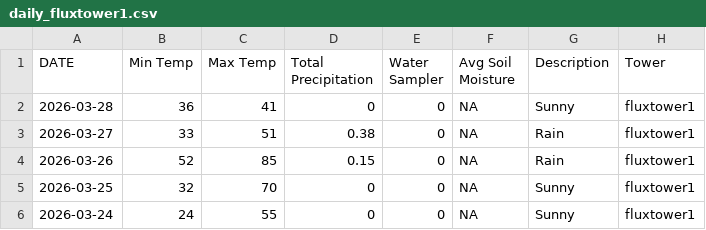
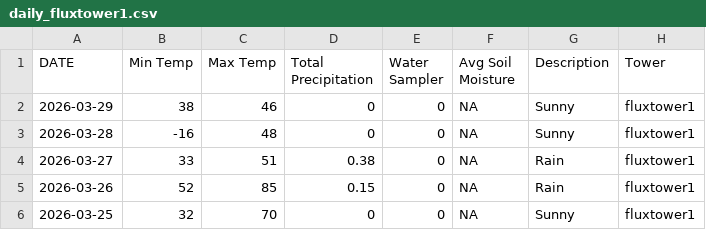
Before and after one commit to kesondrakey/kesondrakey.github.io, a CSV file: files/daily_fluxtower1.csv, drawn as a sheet; only a part is shown; the shorter side is filled out with more unchanged rows.

```diff
--- a/files/daily_fluxtower1.csv
+++ b/files/daily_fluxtower1.csv
@@ -1,3 +1,4 @@
 DATE,Min Temp,Max Temp,Total Precipitation,Water Sampler,Avg Soil Moisture,Description,Tower
-2026-03-28,36,41,0,0,NA,Sunny,fluxtower1
+2026-03-29,38,46,0,0,NA,Sunny,fluxtower1
+2026-03-28,-16,48,0,0,NA,Sunny,fluxtower1
 2026-03-27,33,51,0.38,0,NA,Rain,fluxtower1
```
Also changed, not shown: files/daily_fluxtower2.csv, files/daily_fluxtower3.csv, 19 other files.
